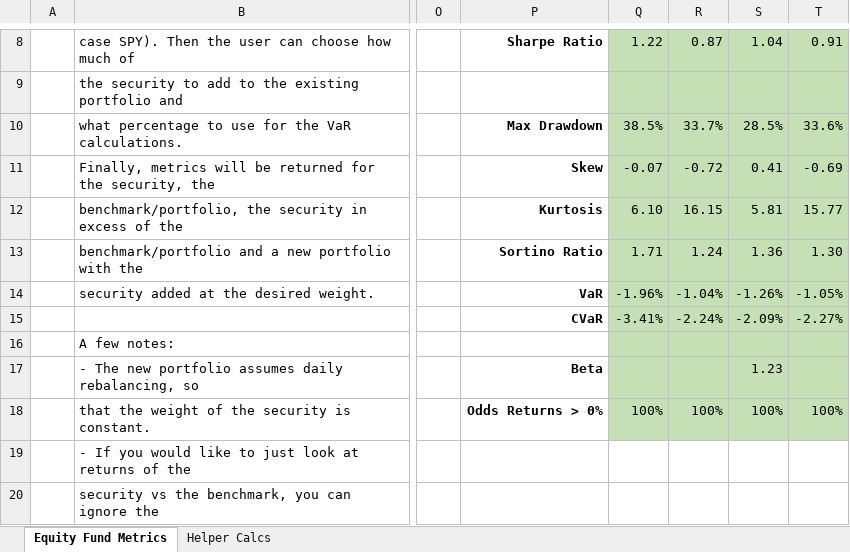
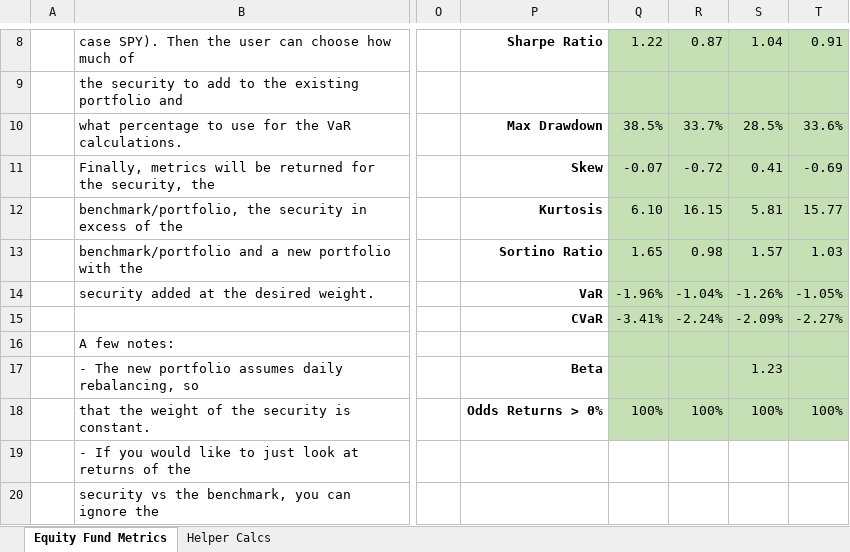
Before and after one commit to msquaredds/Basic-Stock-or-Fund-Analysis-Excel, an Excel workbook: Basic Stock or Fund Analysis Template.xlsx, sheet Equity Fund Metrics, drawn as a sheet; only a part is shown, gaps mark what is left out; values as stored, in another font and other column widths than the file's, no borders; the diff names each change by its address in the sheet, - before the commit and + after, or states it on an @@ line.

Commit message:
Fixing the Sortino Ratio

```diff
--- a/Basic Stock or Fund Analysis Template.xlsx (sheet Equity Fund Metrics)
+++ b/Basic Stock or Fund Analysis Template.xlsx (sheet Equity Fund Metrics)
-Q13: 1.71
+Q13: 1.65
-R13: 1.24
+R13: 0.98
-S13: 1.36
+S13: 1.57
-T13: 1.30
+T13: 1.03
```
